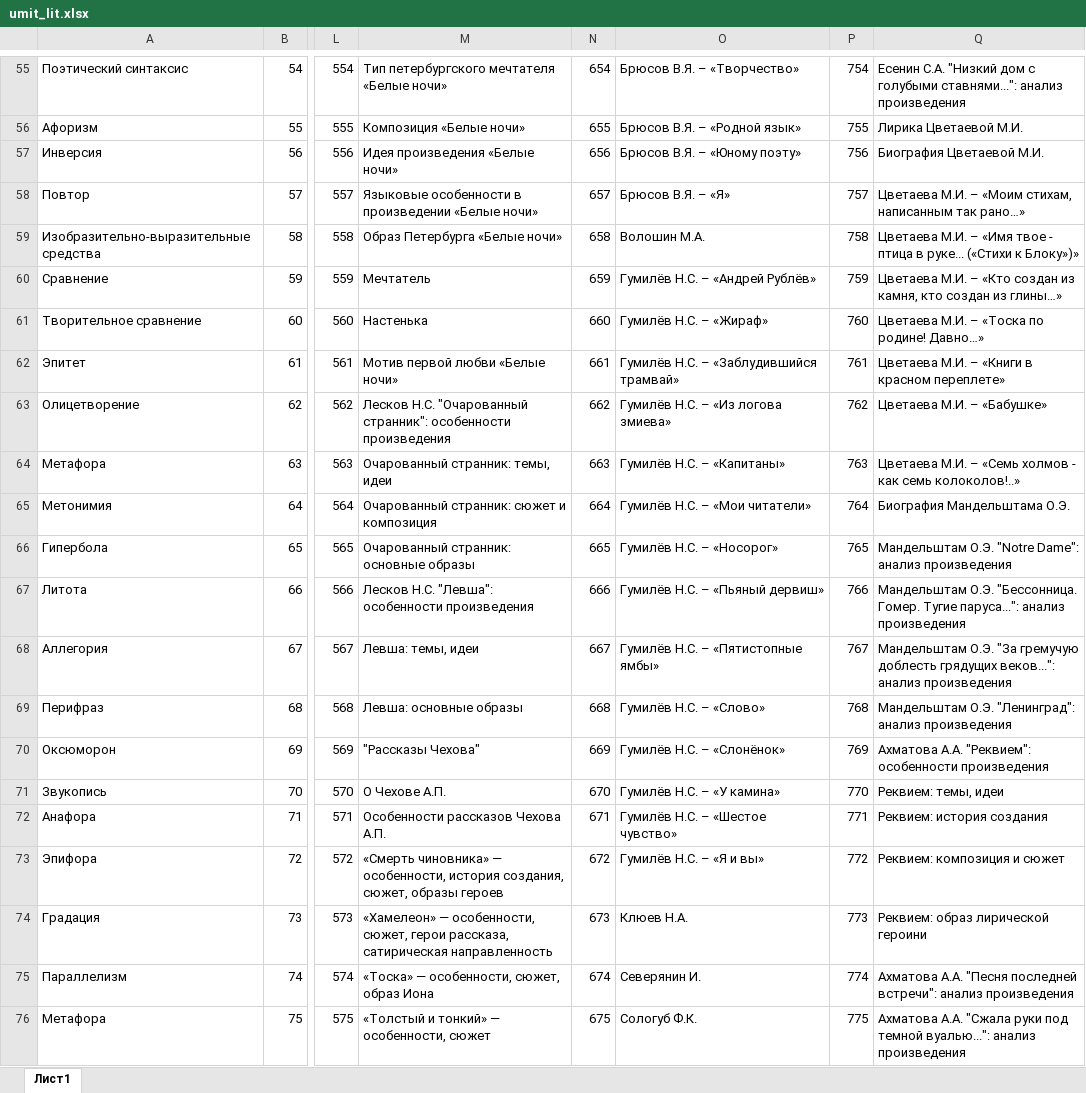
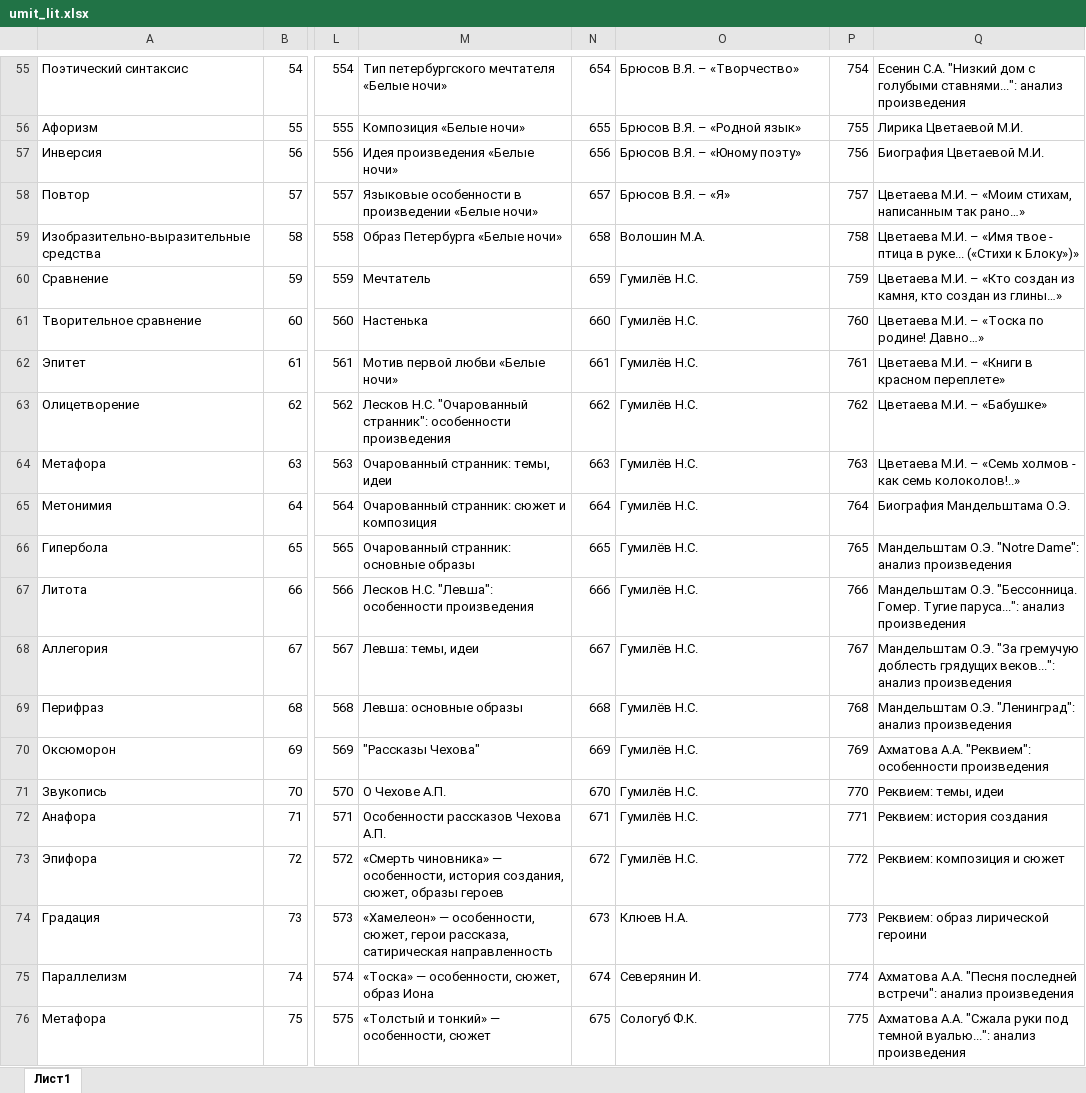
Before and after one commit to marvan1994/umit, an Excel workbook: umit_files/umit_lit.xlsx, sheet Лист1, drawn as a sheet; only a part is shown, gaps mark what is left out; values as stored, in another font and other column widths than the file's, no borders; charts and pictures not drawn; the diff covers the shown part only; the diff names each change by its address in the sheet, - before the commit and + after, or states it on an @@ line.

```diff
--- a/umit_files/umit_lit.xlsx (sheet Лист1)
+++ b/umit_files/umit_lit.xlsx (sheet Лист1)
-O60: Гумилёв Н.С. – «Андрей Рублёв»
+O60: Гумилёв Н.С.
-O61: Гумилёв Н.С. – «Жираф»
+O61: Гумилёв Н.С.
-O62: Гумилёв Н.С. – «Заблудившийся трамвай»
+O62: Гумилёв Н.С.
-O63: Гумилёв Н.С. – «Из логова змиева»
+O63: Гумилёв Н.С.
-O64: Гумилёв Н.С. – «Капитаны»
+O64: Гумилёв Н.С.
-O65: Гумилёв Н.С. – «Мои читатели»
+O65: Гумилёв Н.С.
-O66: Гумилёв Н.С. – «Носорог»
+O66: Гумилёв Н.С.
-O67: Гумилёв Н.С. – «Пьяный дервиш»
+O67: Гумилёв Н.С.
-O68: Гумилёв Н.С. – «Пятистопные ямбы»
+O68: Гумилёв Н.С.
-O69: Гумилёв Н.С. – «Слово»
+O69: Гумилёв Н.С.
-O70: Гумилёв Н.С. – «Слонёнок»
+O70: Гумилёв Н.С.
-O71: Гумилёв Н.С. – «У камина»
+O71: Гумилёв Н.С.
-O72: Гумилёв Н.С. – «Шестое чувство»
+O72: Гумилёв Н.С.
-O73: Гумилёв Н.С. – «Я и вы»
+O73: Гумилёв Н.С.
```
Also changed, not shown: 17 edited cells elsewhere in this sheet, umit_files/umit_ang.xlsx, umit_files/umit_baz.xlsx, 11 other files.
